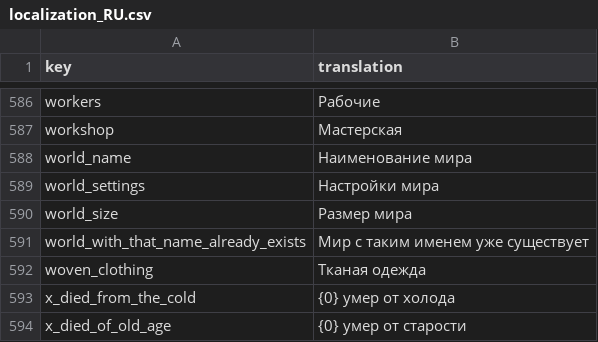
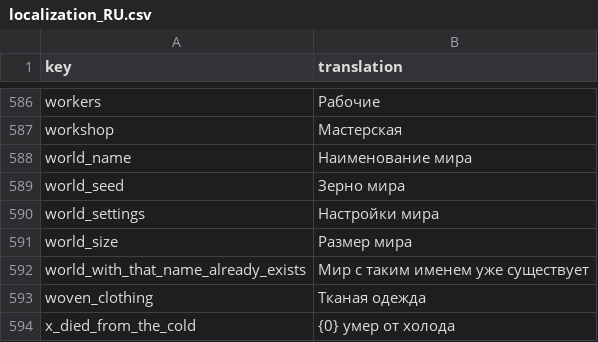
Before and after one commit to TheRickMountain/Paleon, a CSV file: Technolithic/Technolithic/Content/Localizations/localization_RU.csv, drawn as a sheet; only a part is shown, gaps mark what is left out; the shorter side is filled out with more unchanged rows.

Commit message:
Code refactoring
- Input validation system
- Added FastNoiseLite for world generation
- World generation separation to WorldGenerator class
- World seed support

```diff
--- a/Technolithic/Technolithic/Content/Localizations/localization_RU.csv
+++ b/Technolithic/Technolithic/Content/Localizations/localization_RU.csv
@@ -589,2 +589,3 @@ workshop,Мастерская
 world_name,Наименование мира
+world_seed,Зерно мира
 world_settings,Настройки мира
```
Also changed, not shown: Technolithic/Technolithic/Content/Localizations/localization_DE.csv, Technolithic/Technolithic/Content/Localizations/localization_EN.csv, 21 other files.
